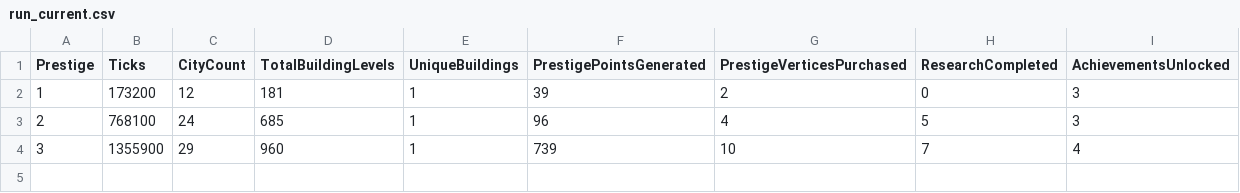
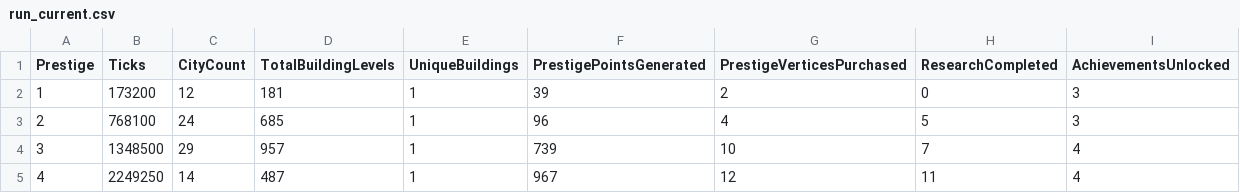
Before and after one commit to Danakh/SettlersOfIdlestan, a CSV file: SOITests/saves/run_current.csv, drawn as a sheet.

```diff
--- a/SOITests/saves/run_current.csv
+++ b/SOITests/saves/run_current.csv
@@ -3,2 +3,3 @@ Prestige,Ticks,CityCount,TotalBuildingLevels,UniqueBuildings,PrestigePointsGener
 2,768100,24,685,1,96,4,5,3
-3,1355900,29,960,1,739,10,7,4
+3,1348500,29,957,1,739,10,7,4
+4,2249250,14,487,1,967,12,11,4
```
Also changed, not shown: 11 other files.
